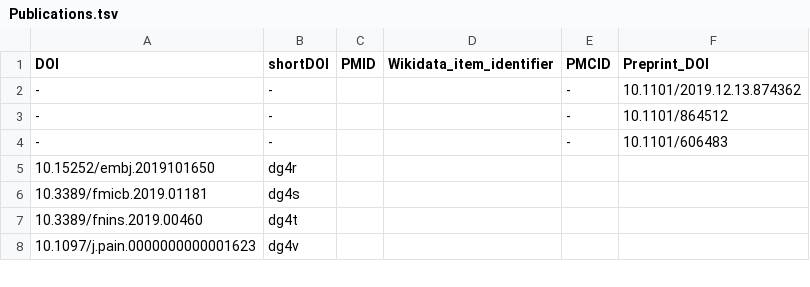
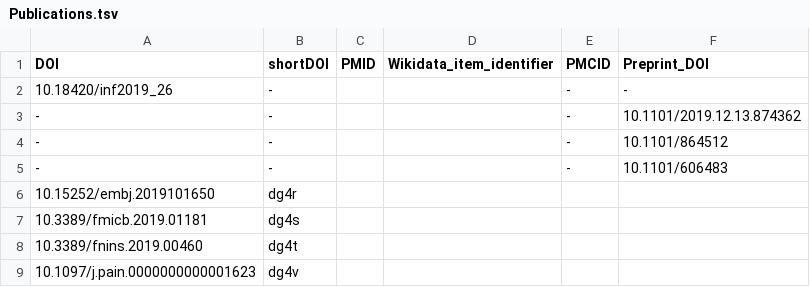
Before and after one commit to foerstner-lab/Publication_list, a TSV file: Publications.tsv, drawn as a sheet; only a part is shown.

Commit message:
Add Galke et al. 2019

```diff
--- a/Publications.tsv
+++ b/Publications.tsv
@@ -1,2 +1,3 @@
 DOI	shortDOI	PMID	Wikidata_item_identifier	PMCID	Preprint_DOI
+10.18420/inf2019_26	-			-	-
 -	-			-	10.1101/2019.12.13.874362
```
